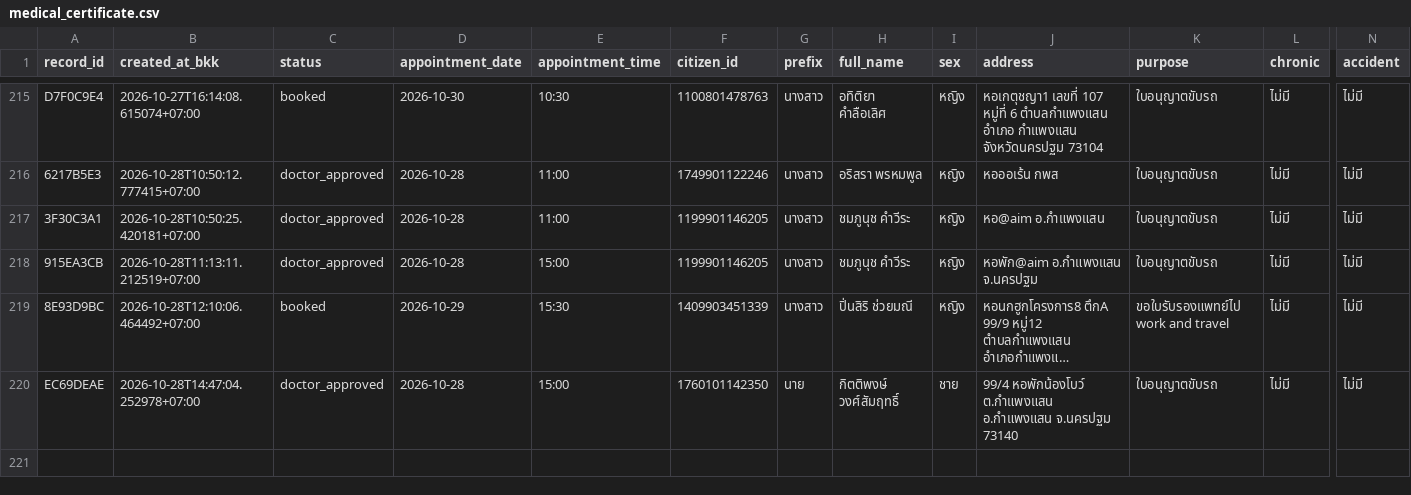
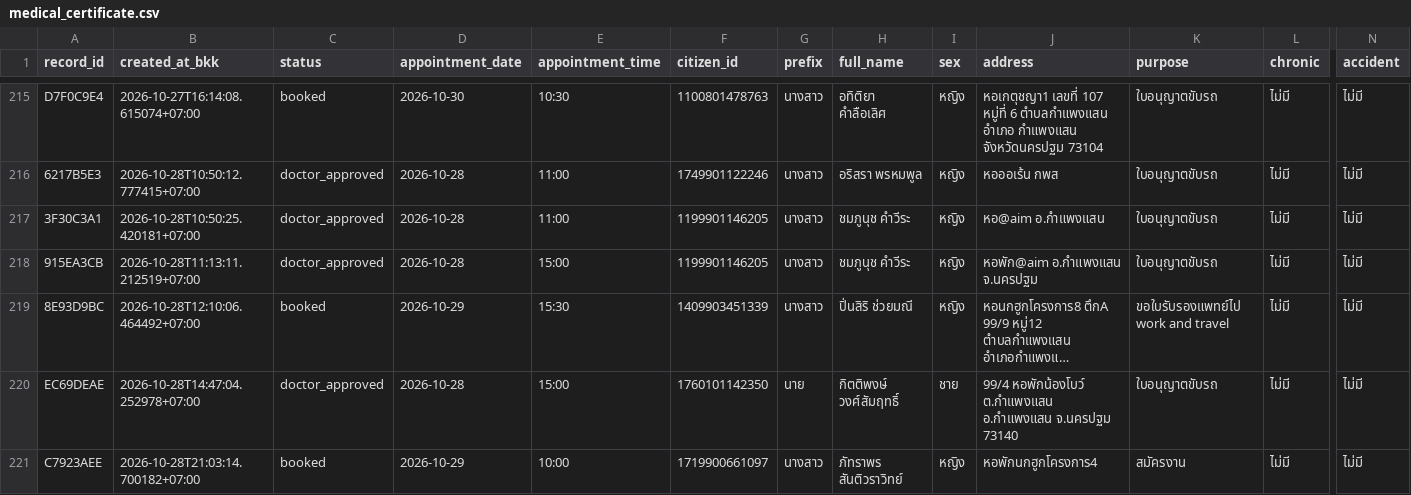
Before and after one commit to PythonianSt/MedCert, a CSV file: medical_certificate.csv, drawn as a sheet; only a part is shown, gaps mark what is left out; long unchanged cells end in …; rows hold the shown columns only; the diff names each change by its address in the sheet, - before the commit and + after, or states it on an @@ line.

Commit message:
update medical certificate 2026-10-28T21:03:14.709404+07:00

```diff
--- a/medical_certificate.csv
+++ b/medical_certificate.csv
+row 221: C7923AEE | 2026-10-28T21:03:14.700182+07:00 | booked | 2026-10-29 | 10:00 | 1719900661097 | นางสาว | ภัทราพร สันติวราวิทย์ | หญิง | หอพักนกฮูกโครงการ4 | สมัครงาน | ไม่มี | ไม่มี
```
